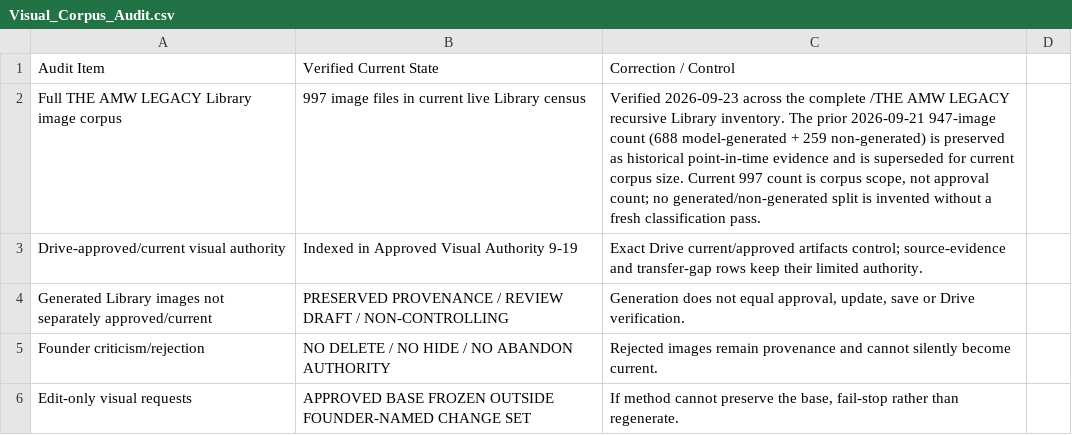
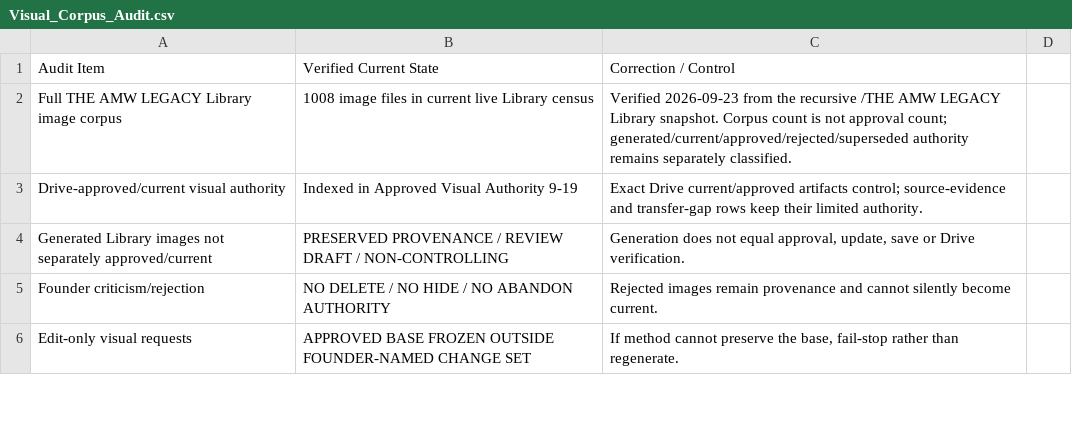
Before and after one commit to theamwlegacyest0706/PROMPT-AND-RESPONSE-CONTROLS, a CSV file: current-master-sheets/Visual_Corpus_Audit.csv, drawn as a sheet; only a part is shown.

Commit message:
Refresh Visual Corpus Audit to final live image snapshot

```diff
--- a/current-master-sheets/Visual_Corpus_Audit.csv
+++ b/current-master-sheets/Visual_Corpus_Audit.csv
@@ -1,3 +1,3 @@
 Audit Item,Verified Current State,Correction / Control,
-Full THE AMW LEGACY Library image corpus,997 image files in current live Library census,"Verified 2026-09-23 across the complete /THE AMW LEGACY recursive Library inventory. The prior 2026-09-21 947-image count (688 model-generated + 259 non-generated) is preserved as historical point-in-time evidence and is superseded for current corpus size. Current 997 count is corpus scope, not approval count; no generated/non-generated split is invented without a fresh classification pass.",
+Full THE AMW LEGACY Library image corpus,1008 image files in current live Library census,"Verified 2026-09-23 from the recursive /THE AMW LEGACY Library snapshot. Corpus count is not approval count; generated/current/approved/rejected/superseded authority remains separately classified.",
 Drive-approved/current visual authority,Indexed in Approved Visual Authority 9-19,Exact Drive current/approved artifacts control; source-evidence and transfer-gap rows keep their limited authority.,
```
